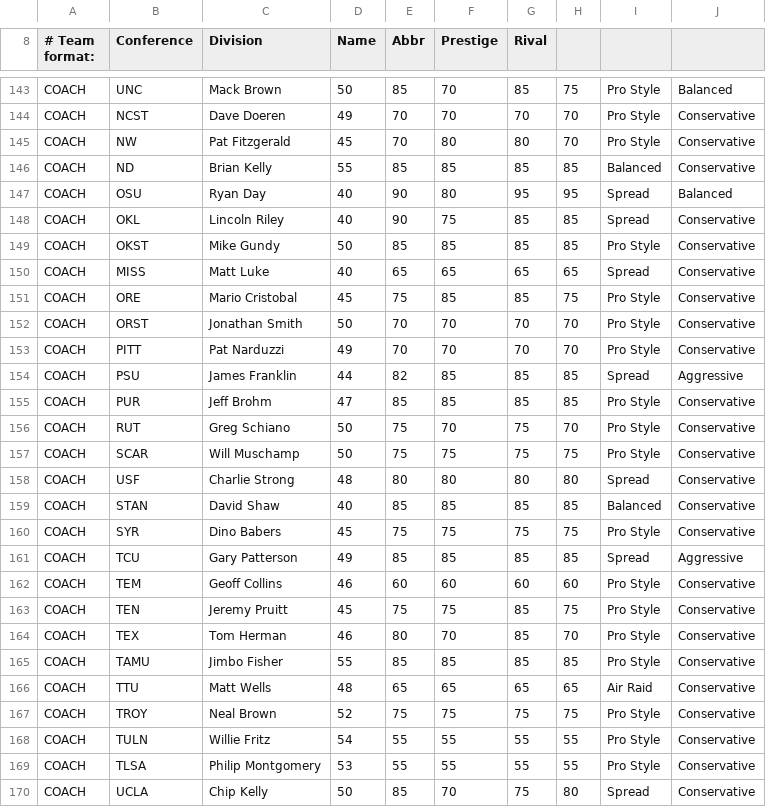
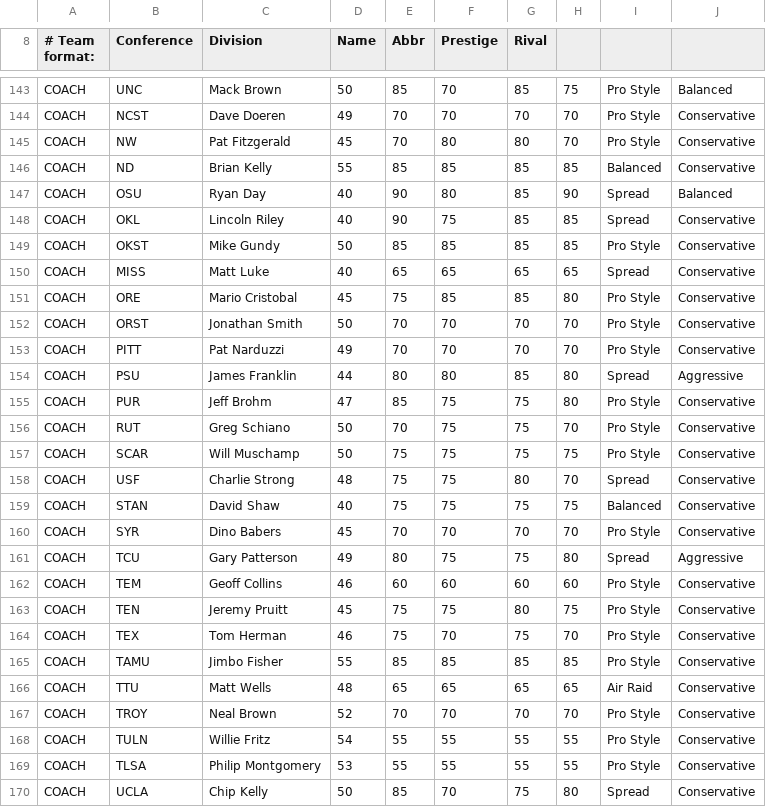
Before and after one commit to cworrix/cworx, a CSV file: CF2Cody.csv, drawn as a sheet; only a part is shown, gaps mark what is left out; the diff covers the shown part only.

```diff
--- a/CF2Cody.csv
+++ b/CF2Cody.csv
@@ -146,3 +146,3 @@ COACH,NW,Pat Fitzgerald,45,70,80,80,70,Pro Style,Conservative,
 COACH,ND,Brian Kelly,55,85,85,85,85,Balanced,Conservative,
-COACH,OSU,Ryan Day,40,90,80,95,95,Spread,Balanced,
+COACH,OSU,Ryan Day,40,90,80,85,90,Spread,Balanced,
 COACH,OKL,Lincoln Riley,40,90,75,85,85,Spread,Conservative,
@@ -150,19 +150,19 @@ COACH,OKST,Mike Gundy,50,85,85,85,85,Pro Style,Conservative,
 COACH,MISS,Matt Luke,40,65,65,65,65,Spread,Conservative,
-COACH,ORE,Mario Cristobal,45,75,85,85,75,Pro Style,Conservative,
+COACH,ORE,Mario Cristobal,45,75,85,85,80,Pro Style,Conservative,
 COACH,ORST,Jonathan Smith,50,70,70,70,70,Pro Style,Conservative,
 COACH,PITT,Pat Narduzzi,49,70,70,70,70,Pro Style,Conservative,
-COACH,PSU,James Franklin,44,82,85,85,85,Spread,Aggressive,
-COACH,PUR,Jeff Brohm,47,85,85,85,85,Pro Style,Conservative,
-COACH,RUT,Greg Schiano,50,75,70,75,70,Pro Style,Conservative,
+COACH,PSU,James Franklin,44,80,80,85,80,Spread,Aggressive,
+COACH,PUR,Jeff Brohm,47,85,75,75,80,Pro Style,Conservative,
+COACH,RUT,Greg Schiano,50,70,75,75,70,Pro Style,Conservative,
 COACH,SCAR,Will Muschamp,50,75,75,75,75,Pro Style,Conservative,
-COACH,USF,Charlie Strong,48,80,80,80,80,Spread,Conservative,
-COACH,STAN,David Shaw,40,85,85,85,85,Balanced,Conservative,
-COACH,SYR,Dino Babers,45,75,75,75,75,Pro Style,Conservative,
-COACH,TCU,Gary Patterson,49,85,85,85,85,Spread,Aggressive,
+COACH,USF,Charlie Strong,48,75,75,80,70,Spread,Conservative,
+COACH,STAN,David Shaw,40,75,75,75,75,Balanced,Conservative,
+COACH,SYR,Dino Babers,45,70,70,70,70,Pro Style,Conservative,
+COACH,TCU,Gary Patterson,49,80,75,75,80,Spread,Aggressive,
 COACH,TEM,Geoff Collins,46,60,60,60,60,Pro Style,Conservative,
-COACH,TEN,Jeremy Pruitt,45,75,75,85,75,Pro Style,Conservative,
-COACH,TEX,Tom Herman,46,80,70,85,70,Pro Style,Conservative,
+COACH,TEN,Jeremy Pruitt,45,75,75,80,75,Pro Style,Conservative,
+COACH,TEX,Tom Herman,46,75,70,75,70,Pro Style,Conservative,
 COACH,TAMU,Jimbo Fisher,55,85,85,85,85,Pro Style,Conservative,
 COACH,TTU,Matt Wells,48,65,65,65,65,Air Raid,Conservative,
-COACH,TROY,Neal Brown,52,75,75,75,75,Pro Style,Conservative,
+COACH,TROY,Neal Brown,52,70,70,70,70,Pro Style,Conservative,
 COACH,TULN,Willie Fritz,54,55,55,55,55,Pro Style,Conservative,
```
Also changed, not shown: 139 edited cells elsewhere in this file.
